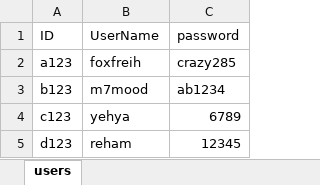
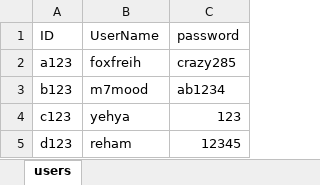
Before and after one commit to yehya1/projectA, an Excel workbook: UsersList.xlsx, sheet users, drawn as a sheet; values as stored, in another font and other column widths than the file's, no borders; the diff names each change by its address in the sheet, - before the commit and + after, or states it on an @@ line.

```diff
--- a/UsersList.xlsx (sheet users)
+++ b/UsersList.xlsx (sheet users)
-C4 (password): 6789
+C4 (password): 123
```
Also changed, not shown: 2 other files.
